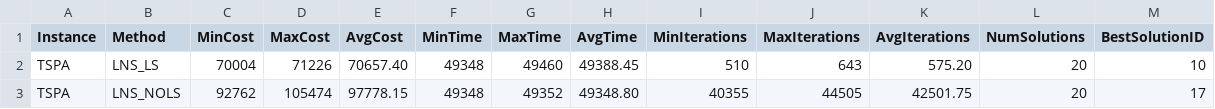
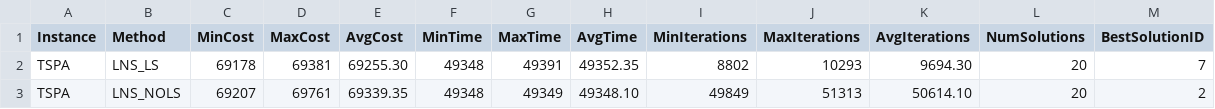
Before and after one commit to patrickmolina1/Evolutionary-Computation, a CSV file: src/Results/LargeNeighborhoodSearch/TSPA/experiment_summary.csv, drawn as a sheet.

```diff
--- a/src/Results/LargeNeighborhoodSearch/TSPA/experiment_summary.csv
+++ b/src/Results/LargeNeighborhoodSearch/TSPA/experiment_summary.csv
@@ -1,3 +1,3 @@
 Instance,Method,MinCost,MaxCost,AvgCost,MinTime,MaxTime,AvgTime,MinIterations,MaxIterations,AvgIterations,NumSolutions,BestSolutionID
-TSPA,LNS_LS,70004,71226,70657.40,49348,49460,49388.45,510,643,575.20,20,10
-TSPA,LNS_NOLS,92762,105474,97778.15,49348,49352,49348.80,40355,44505,42501.75,20,17
+TSPA,LNS_LS,69178,69381,69255.30,49348,49391,49352.35,8802,10293,9694.30,20,7
+TSPA,LNS_NOLS,69207,69761,69339.35,49348,49349,49348.10,49849,51313,50614.10,20,2
```
Also changed, not shown: src/Results/LargeNeighborhoodSearch/TSPA/TSPA_LNS_LS_solutions.csv, src/Results/LargeNeighborhoodSearch/TSPA/TSPA_LNS_NOLS_solutions.csv, 6 other files.
